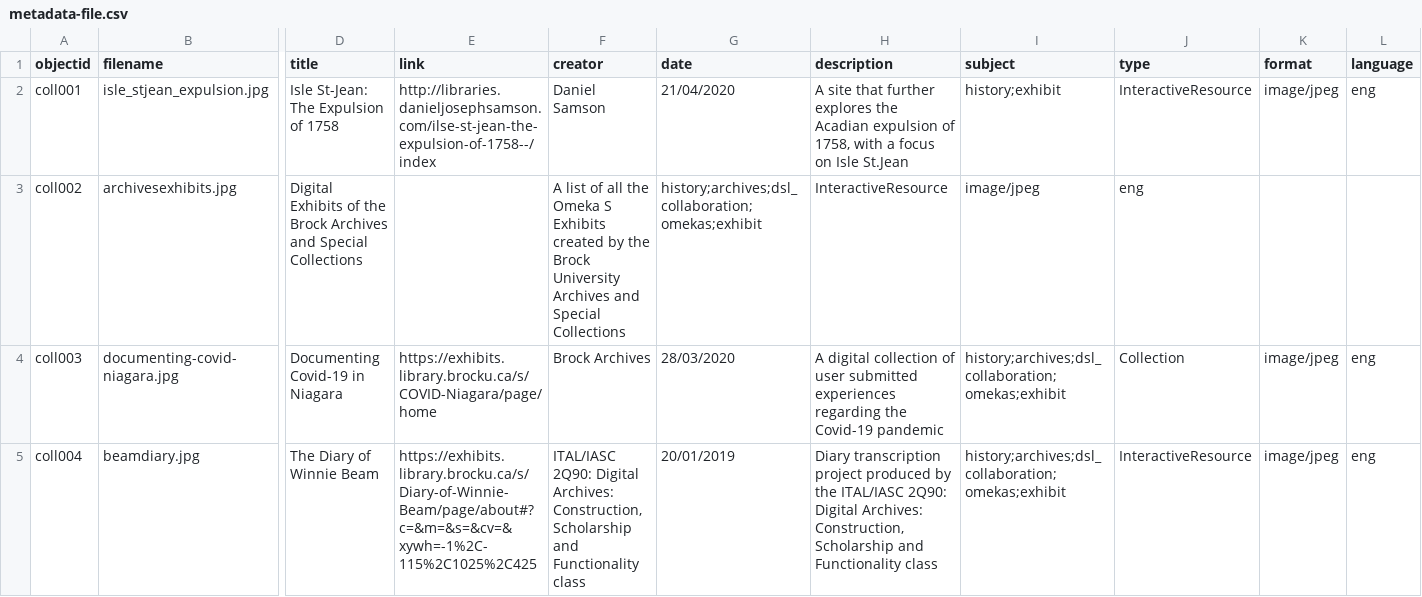
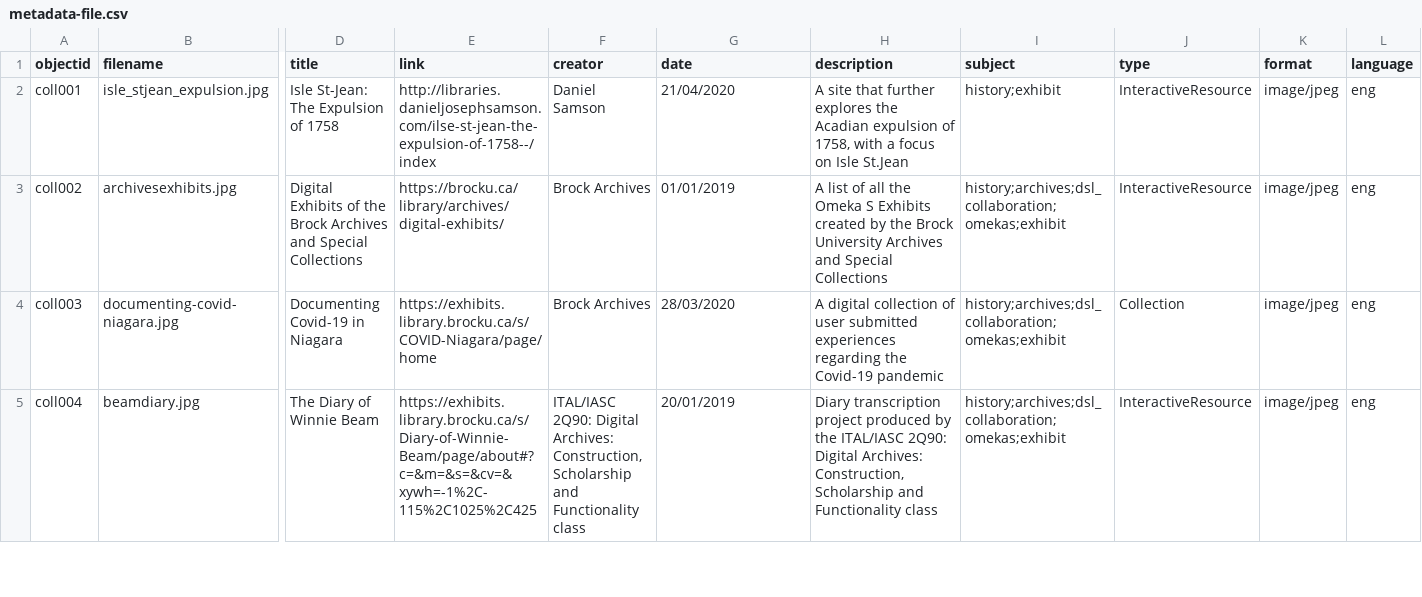
Before and after one commit to BrockDSL/Digital_Project_Showcase, a CSV file: _data/metadata-file.csv, drawn as a sheet; only a part is shown, gaps mark what is left out; the diff names each change by its address in the sheet, - before the commit and + after, or states it on an @@ line.

Commit message:
Update metadata-file.csv

```diff
--- a/_data/metadata-file.csv
+++ b/_data/metadata-file.csv
-E3 (link): (empty)
+E3 (link): https://brocku.ca/library/archives/digital-exhibits/
-F3 (creator): A list of all the Omeka S Exhibits created by the Brock University Archives and Special Collections
+F3 (creator): Brock Archives
-G3 (date): history;archives;dsl_collaboration;omekas;exhibit
+G3 (date): 01/01/2019
-H3 (description): InteractiveResource
+H3 (description): A list of all the Omeka S Exhibits created by the Brock University Archives and Special Collections
-I3 (subject): image/jpeg
+I3 (subject): history;archives;dsl_collaboration;omekas;exhibit
-J3 (type): eng
+J3 (type): InteractiveResource
-K3 (format): (empty)
+K3 (format): image/jpeg
-L3 (language): (empty)
+L3 (language): eng
```
